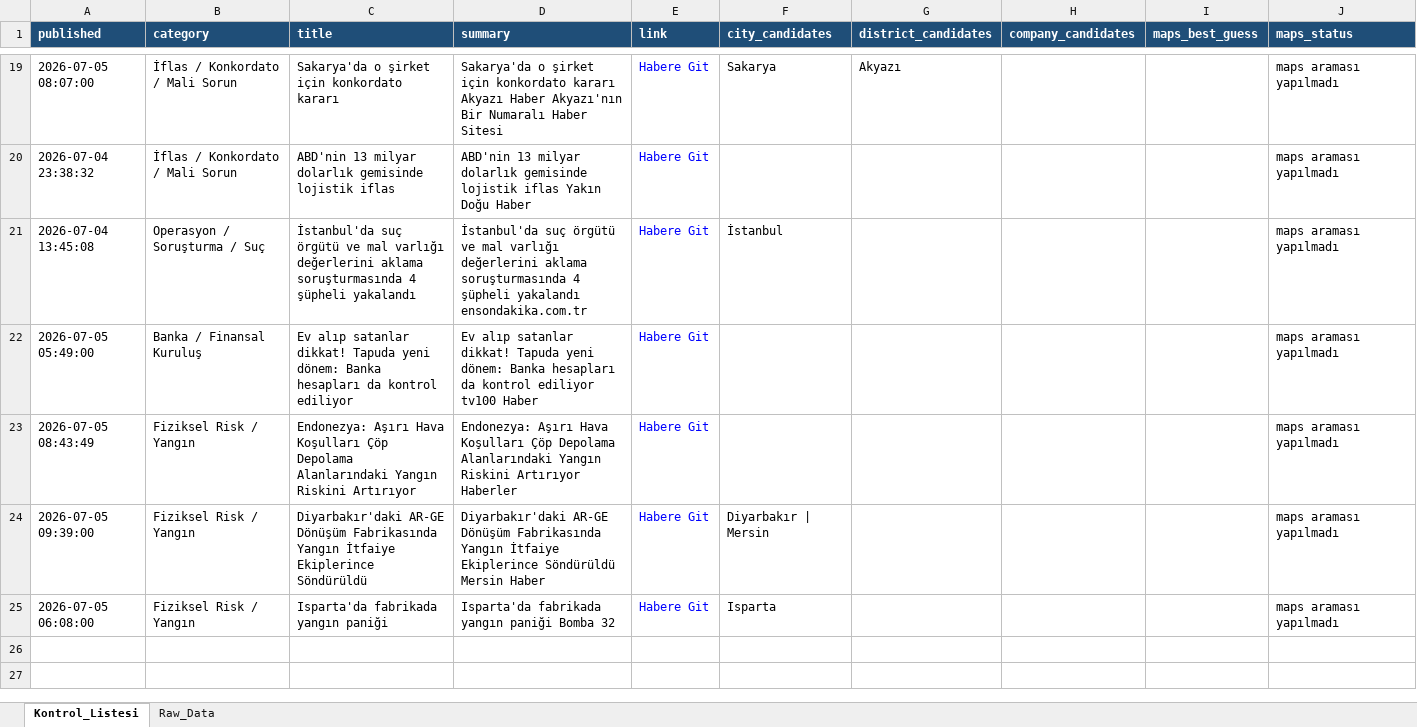
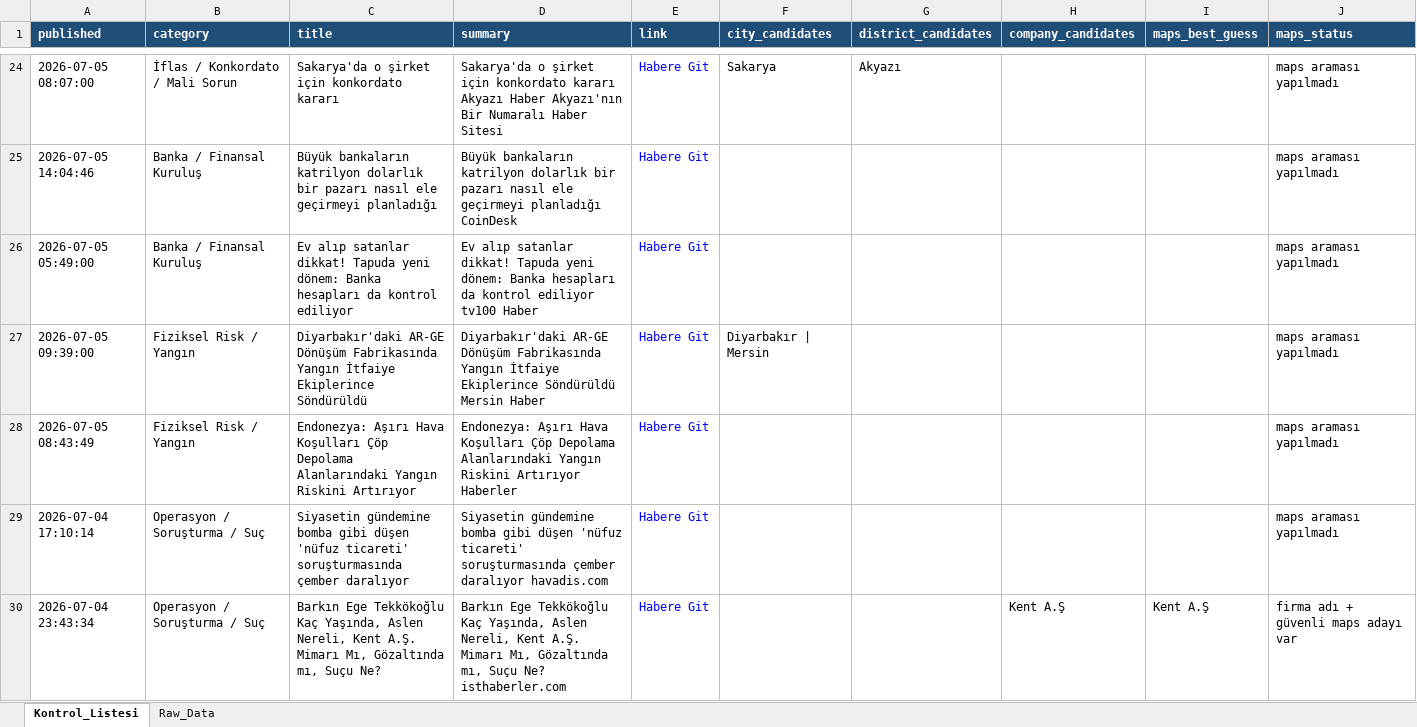
Before and after one commit to MuhammedMustafaSungur/haber-risk-monitor, an Excel workbook: data/haberler_final.xlsx, sheet Kontrol_Listesi, drawn as a sheet; only a part is shown, gaps mark what is left out; values as stored, in another font and other column widths than the file's, no borders; removed rows and columns are numbered as before the commit, all else as after; the diff covers the shown part only; the diff names each change by its address in the sheet, - before the commit and + after, or states it on an @@ line.

```diff
--- a/data/haberler_final.xlsx (sheet Kontrol_Listesi)
+++ b/data/haberler_final.xlsx (sheet Kontrol_Listesi)
-A25 (published): 2026-07-04 23:38:32
+A25 (published): 2026-07-05 14:04:46
-B25 (category): İflas / Konkordato / Mali Sorun
+B25 (category): Banka / Finansal Kuruluş
-C25 (title): ABD'nin 13 milyar dolarlık gemisinde lojistik iflas
+C25 (title): Büyük bankaların katrilyon dolarlık bir pazarı nasıl ele geçirmeyi planladığı
-D25 (summary): ABD'nin 13 milyar dolarlık gemisinde lojistik iflas Yakın Doğu Haber
+D25 (summary): Büyük bankaların katrilyon dolarlık bir pazarı nasıl ele geçirmeyi planladığı CoinDesk
-row 21: 2026-07-04 13:45:08 | Operasyon / Soruşturma / Suç | İstanbul'da suç örgütü ve mal varlığı değerlerini aklama soruşturmasında 4 şüpheli yakalandı | İstanbul'da suç örgütü ve mal varlığı değerlerini aklama soruşturmasında 4 şüpheli yakalandı ensondakika.com.tr | Habere Git | İstanbul |  |  |  | maps araması yapılmadı
@@ row 24 moved to row 27: 2026-07-05 09:39:00 @@
-row 25: 2026-07-05 06:08:00 | Fiziksel Risk / Yangın | Isparta'da fabrikada yangın paniği | Isparta'da fabrikada yangın paniği Bomba 32 | Habere Git | Isparta |  |  |  | maps araması yapılmadı
+row 29: 2026-07-04 17:10:14 | Operasyon / Soruşturma / Suç | Siyasetin gündemine bomba gibi düşen 'nüfuz ticareti' soruşturmasında çember daralıyor | Siyasetin gündemine bomba gibi düşen 'nüfuz ticareti' soruşturmasında çember daralıyor havadis.com | Habere Git |  |  |  |  | maps araması yapılmadı
+row 30: 2026-07-04 23:43:34 | Operasyon / Soruşturma / Suç | Barkın Ege Tekkökoğlu Kaç Yaşında, Aslen Nereli, Kent A.Ş. Mimarı Mı, Gözaltında mı, Suçu Ne? | Barkın Ege Tekkökoğlu Kaç Yaşında, Aslen Nereli, Kent A.Ş. Mimarı Mı, Gözaltında mı, Suçu Ne? isthaberler.com | Habere Git |  |  | Kent A.Ş | Kent A.Ş | firma adı + güvenli maps adayı var
```
Also changed, not shown: 13 added rows, 8 removed rows, 1 moved row and 11 edited cells elsewhere in this sheet, sheet Raw_Data, 1 other file.
